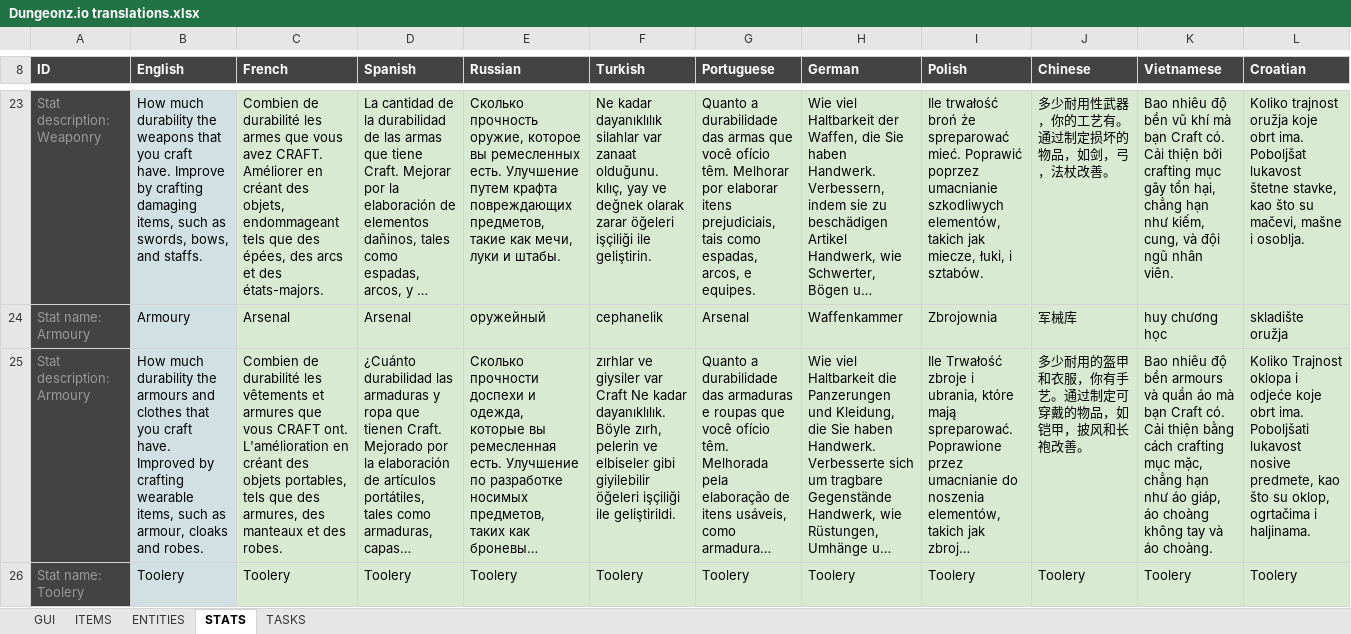
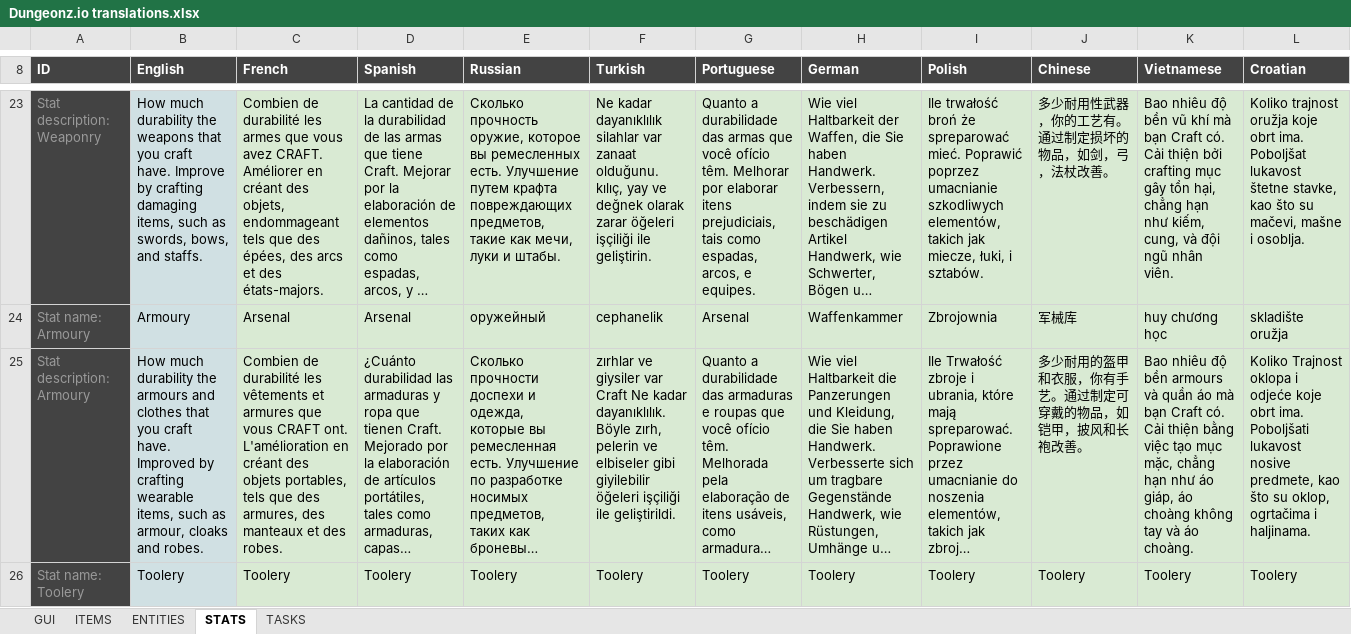
Before and after one commit to Arcanorum/rogueworld, an Excel workbook: server/Dungeonz.io translations.xlsx, sheet STATS, drawn as a sheet; only a part is shown, gaps mark what is left out; long unchanged cells end in …; values as stored, in another font and other column widths than the file's, no borders; charts and pictures not drawn; the diff covers the shown part only; the diff names each change by its address in the sheet, - before the commit and + after, or states it on an @@ line.

```diff
--- a/server/Dungeonz.io translations.xlsx (sheet STATS)
+++ b/server/Dungeonz.io translations.xlsx (sheet STATS)
-K25 (Vietnamese): …thiện bằng cách crafting mục mặc,…
+K25 (Vietnamese): …thiện bằng việc tạo mục mặc,…
```
Also changed, not shown: 1 edited cell elsewhere in this sheet, sheet ITEMS, sheet GUI, formulas that keep their value, 45 other files.
